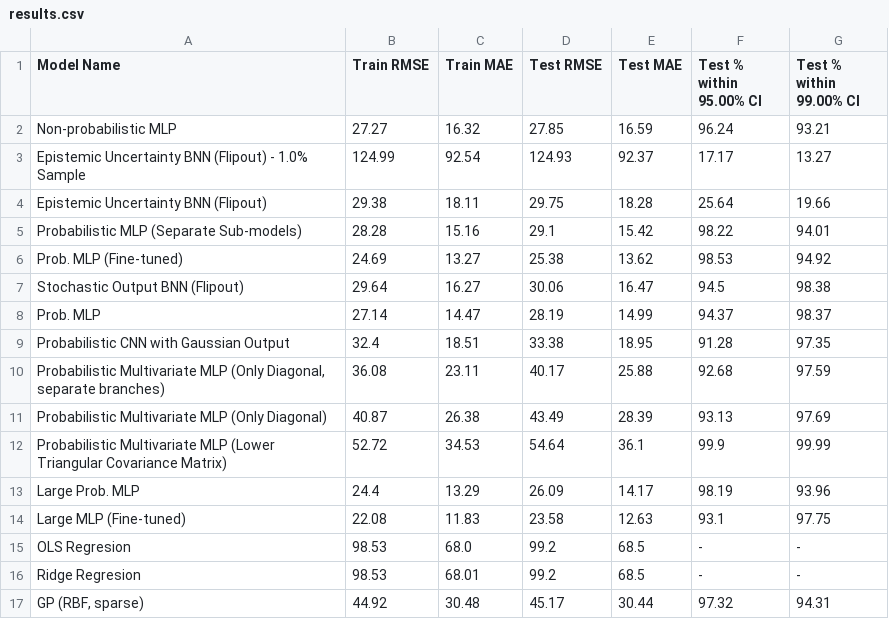
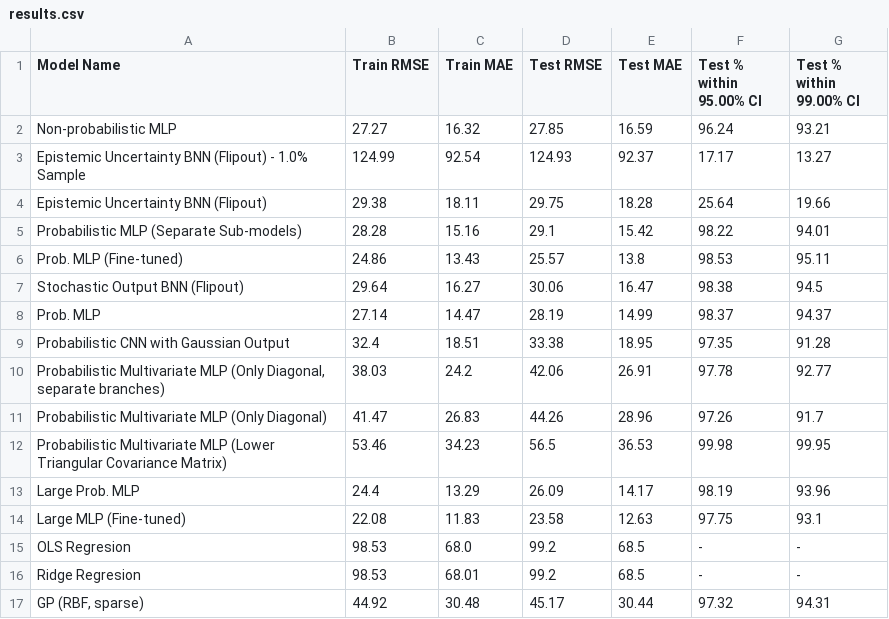
Before and after one commit to filofiocchi02/fyp, a CSV file: results.csv, drawn as a sheet.

Commit message:
keras models

```diff
--- a/results.csv
+++ b/results.csv
@@ -5,11 +5,11 @@ Epistemic Uncertainty BNN (Flipout),29.38,18.11,29.75,18.28,25.64,19.66
 Probabilistic MLP (Separate Sub-models),28.28,15.16,29.1,15.42,98.22,94.01
-Prob. MLP (Fine-tuned),24.69,13.27,25.38,13.62,98.53,94.92
-Stochastic Output BNN (Flipout),29.64,16.27,30.06,16.47,94.5,98.38
-Prob. MLP,27.14,14.47,28.19,14.99,94.37,98.37
-Probabilistic CNN with Gaussian Output,32.4,18.51,33.38,18.95,91.28,97.35
-"Probabilistic Multivariate MLP (Only Diagonal, separate branches)",36.08,23.11,40.17,25.88,92.68,97.59
-Probabilistic Multivariate MLP (Only Diagonal),40.87,26.38,43.49,28.39,93.13,97.69
-Probabilistic Multivariate MLP (Lower Triangular Covariance Matrix),52.72,34.53,54.64,36.1,99.9,99.99
+Prob. MLP (Fine-tuned),24.86,13.43,25.57,13.8,98.53,95.11
+Stochastic Output BNN (Flipout),29.64,16.27,30.06,16.47,98.38,94.5
+Prob. MLP,27.14,14.47,28.19,14.99,98.37,94.37
+Probabilistic CNN with Gaussian Output,32.4,18.51,33.38,18.95,97.35,91.28
+"Probabilistic Multivariate MLP (Only Diagonal, separate branches)",38.03,24.2,42.06,26.91,97.78,92.77
+Probabilistic Multivariate MLP (Only Diagonal),41.47,26.83,44.26,28.96,97.26,91.7
+Probabilistic Multivariate MLP (Lower Triangular Covariance Matrix),53.46,34.23,56.5,36.53,99.98,99.95
 Large Prob. MLP,24.4,13.29,26.09,14.17,98.19,93.96
-Large MLP (Fine-tuned),22.08,11.83,23.58,12.63,93.1,97.75
+Large MLP (Fine-tuned),22.08,11.83,23.58,12.63,97.75,93.1
 OLS Regresion,98.53,68.0,99.2,68.5,-,-
```
Also changed, not shown: 14 other files.
